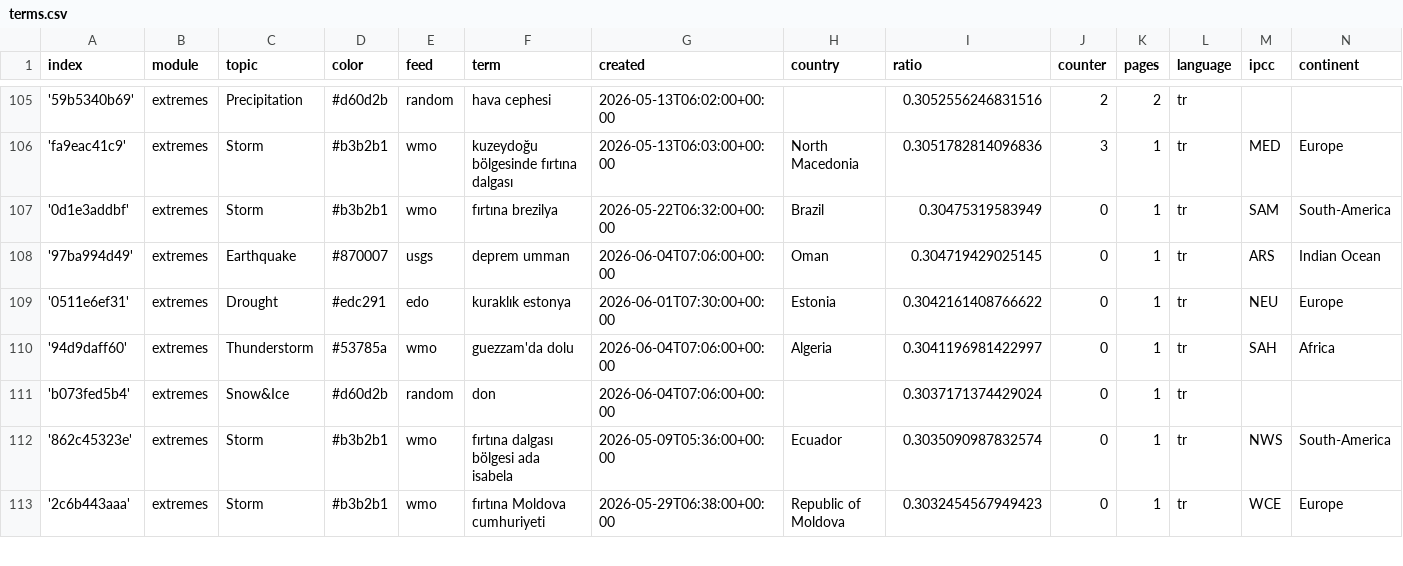
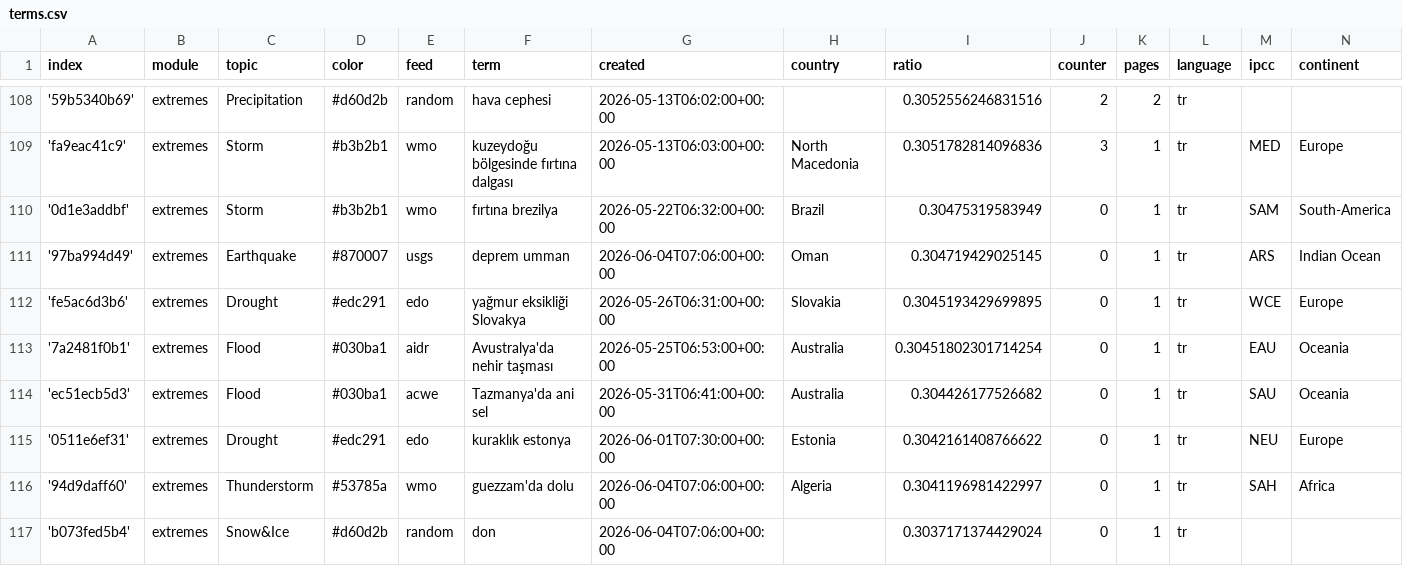
Before and after one commit to jannikdo28-news/TurkishExtremes, a CSV file: terms.csv, drawn as a sheet; only a part is shown, gaps mark what is left out; the shorter side is filled out with more unchanged rows; the diff covers the shown part only; the diff names each change by its address in the sheet, - before the commit and + after, or states it on an @@ line.

Commit message:
Commit from GitHub Actions (import:0.0)

```diff
--- a/terms.csv
+++ b/terms.csv
+row 112: 'fe5ac6d3b6' | extremes | Drought | #edc291 | edo | yağmur eksikliği Slovakya | 2026-05-26T06:31:00+00:00 | Slovakia | 0.3045193429699895 | 0 | 1 | tr | WCE | Europe
+row 113: '7a2481f0b1' | extremes | Flood | #030ba1 | aidr | Avustralya'da nehir taşması | 2026-05-25T06:53:00+00:00 | Australia | 0.30451802301714254 | 0 | 1 | tr | EAU | Oceania
+row 114: 'ec51ecb5d3' | extremes | Flood | #030ba1 | acwe | Tazmanya'da ani sel | 2026-05-31T06:41:00+00:00 | Australia | 0.304426177526682 | 0 | 1 | tr | SAU | Oceania
```
Also changed, not shown: 5 added rows and 3 edited cells elsewhere in this file.
